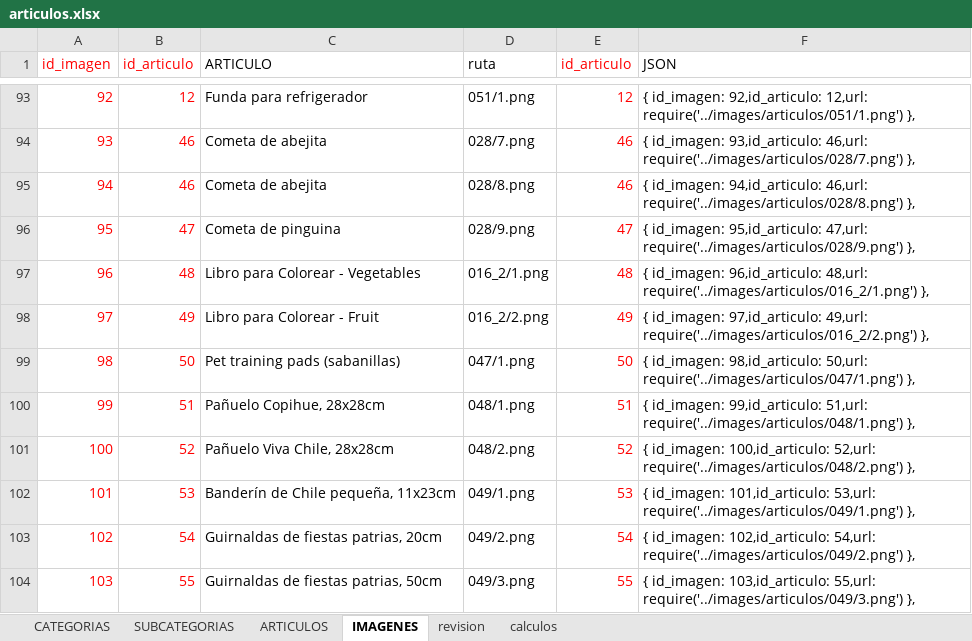
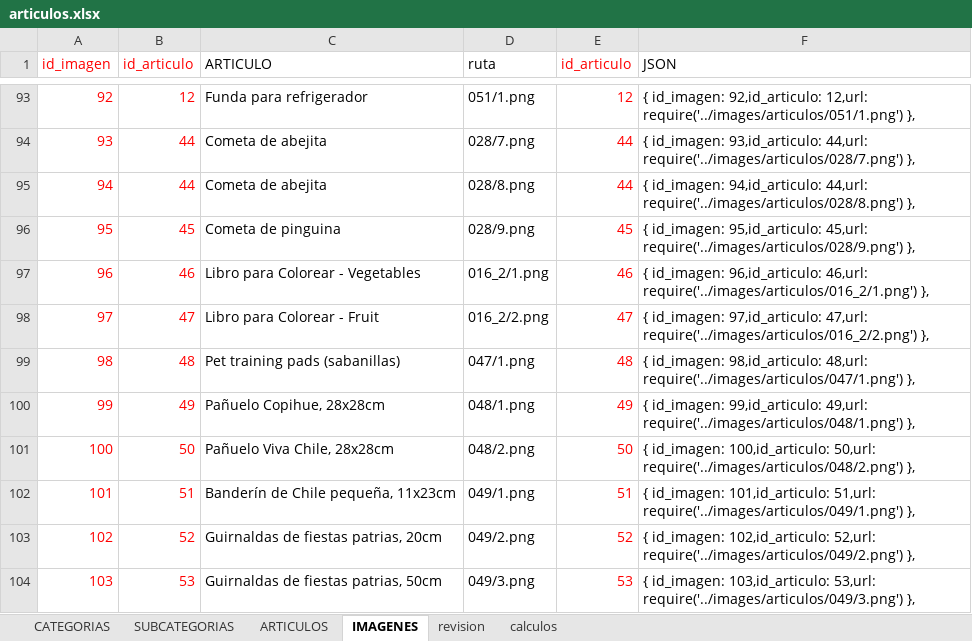
Before and after one commit to multicolorbazar/site, an Excel workbook: src/documents/articulos.xlsx, sheet IMAGENES, drawn as a sheet; only a part is shown, gaps mark what is left out; values as stored, in another font and other column widths than the file's, no borders; the diff covers the shown part only; the diff names each change by its address in the sheet, - before the commit and + after, or states it on an @@ line.

```diff
--- a/src/documents/articulos.xlsx (sheet IMAGENES)
+++ b/src/documents/articulos.xlsx (sheet IMAGENES)
-B94:B95 (id_articulo): 46
+B94:B95 (id_articulo): 44
-E94:E95 (id_articulo): 46
+E94:E95 (id_articulo): 44
-F94 (JSON): …id_imagen: 93,id_articulo: 46,url: require('../images/articulos/028/7.png') },
+F94 (JSON): …id_imagen: 93,id_articulo: 44,url: require('../images/articulos/028/7.png') },
-F95 (JSON): …id_imagen: 94,id_articulo: 46,url: require('../images/articulos/028/8.png') },
+F95 (JSON): …id_imagen: 94,id_articulo: 44,url: require('../images/articulos/028/8.png') },
-B96 (id_articulo): 47
+B96 (id_articulo): 45
-E96 (id_articulo): 47
+E96 (id_articulo): 45
-F96 (JSON): …id_imagen: 95,id_articulo: 47,url: require('../images/articulos/028/9.png') },
+F96 (JSON): …id_imagen: 95,id_articulo: 45,url: require('../images/articulos/028/9.png') },
-B97 (id_articulo): 48
+B97 (id_articulo): 46
-E97 (id_articulo): 48
+E97 (id_articulo): 46
-F97 (JSON): …id_imagen: 96,id_articulo: 48,url: require('../images/articulos/016_2/1.png') },
+F97 (JSON): …id_imagen: 96,id_articulo: 46,url: require('../images/articulos/016_2/1.png') },
-B98 (id_articulo): 49
+B98 (id_articulo): 47
-E98 (id_articulo): 49
+E98 (id_articulo): 47
-F98 (JSON): …id_imagen: 97,id_articulo: 49,url: require('../images/articulos/016_2/2.png') },
+F98 (JSON): …id_imagen: 97,id_articulo: 47,url: require('../images/articulos/016_2/2.png') },
-B99 (id_articulo): 50
+B99 (id_articulo): 48
-E99 (id_articulo): 50
+E99 (id_articulo): 48
-F99 (JSON): …id_imagen: 98,id_articulo: 50,url: require('../images/articulos/047/1.png') },
+F99 (JSON): …id_imagen: 98,id_articulo: 48,url: require('../images/articulos/047/1.png') },
-B100 (id_articulo): 51
+B100 (id_articulo): 49
-E100 (id_articulo): 51
+E100 (id_articulo): 49
-F100 (JSON): …id_imagen: 99,id_articulo: 51,url: require('../images/articulos/048/1.png') },
+F100 (JSON): …id_imagen: 99,id_articulo: 49,url: require('../images/articulos/048/1.png') },
-B101 (id_articulo): 52
+B101 (id_articulo): 50
-E101 (id_articulo): 52
+E101 (id_articulo): 50
-F101 (JSON): …id_imagen: 100,id_articulo: 52,url: require('../images/articulos/048/2.png') },
+F101 (JSON): …id_imagen: 100,id_articulo: 50,url: require('../images/articulos/048/2.png') },
-B102 (id_articulo): 53
+B102 (id_articulo): 51
-E102 (id_articulo): 53
+E102 (id_articulo): 51
-F102 (JSON): …id_imagen: 101,id_articulo: 53,url: require('../images/articulos/049/1.png') },
+F102 (JSON): …id_imagen: 101,id_articulo: 51,url: require('../images/articulos/049/1.png') },
-B103 (id_articulo): 54
+B103 (id_articulo): 52
-E103 (id_articulo): 54
+E103 (id_articulo): 52
-F103 (JSON): …id_imagen: 102,id_articulo: 54,url: require('../images/articulos/049/2.png') },
+F103 (JSON): …id_imagen: 102,id_articulo: 52,url: require('../images/articulos/049/2.png') },
-B104 (id_articulo): 55
+B104 (id_articulo): 53
-E104 (id_articulo): 55
+E104 (id_articulo): 53
-F104 (JSON): …id_imagen: 103,id_articulo: 55,url: require('../images/articulos/049/3.png') },
+F104 (JSON): …id_imagen: 103,id_articulo: 53,url: require('../images/articulos/049/3.png') },
```
Also changed, not shown: 360 edited cells elsewhere in this sheet, sheet ARTICULOS, sheet SUBCATEGORIAS, formulas that keep their value, 9 other files.
